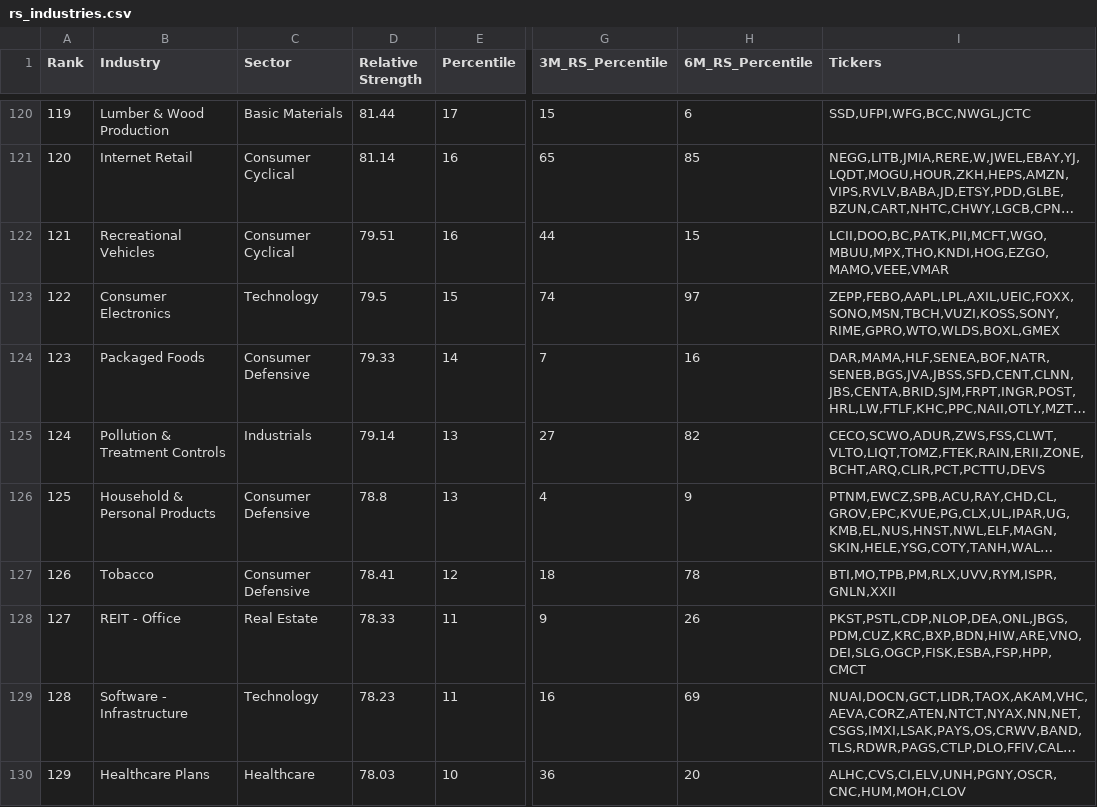
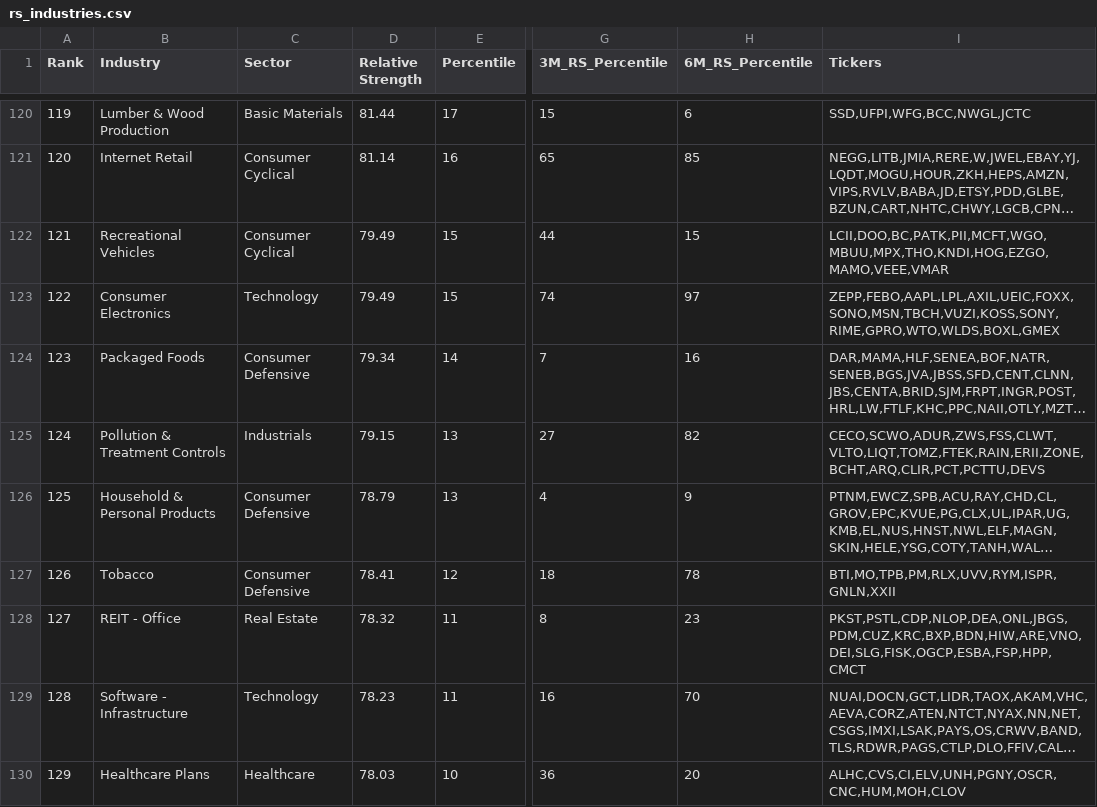
Before and after one commit to Fred6725/rs-log, a CSV file: output/rs_industries.csv, drawn as a sheet; only a part is shown, gaps mark what is left out; long unchanged cells end in …; the diff covers the shown part only; the diff names each change by its address in the sheet, - before the commit and + after, or states it on an @@ line.

```diff
--- a/output/rs_industries.csv
+++ b/output/rs_industries.csv
-D122 (Relative Strength): 79.51
+D122 (Relative Strength): 79.49
-E122 (Percentile): 16
+E122 (Percentile): 15
-D123 (Relative Strength): 79.5
+D123 (Relative Strength): 79.49
-D124 (Relative Strength): 79.33
+D124 (Relative Strength): 79.34
-D125 (Relative Strength): 79.14
+D125 (Relative Strength): 79.15
-D126 (Relative Strength): 78.8
+D126 (Relative Strength): 78.79
-D128 (Relative Strength): 78.33
+D128 (Relative Strength): 78.32
-G128 (3M_RS_Percentile): 9
+G128 (3M_RS_Percentile): 8
-H128 (6M_RS_Percentile): 26
+H128 (6M_RS_Percentile): 23
-I128 (Tickers): PKST,PSTL,CDP,NLOP,DEA,ONL,JBGS,PDM,CUZ,KRC,BXP,BDN,HIW,ARE,VNO,DEI,SLG,OGCP,FISK,ESBA,FSP,HPP,CMCT
+I128 (Tickers): PKST,PSTL,CDP,NLOP,DEA,ONL,JBGS,PDM,CUZ,KRC,BXP,BDN,HIW,ARE,VNO,DEI,SLG,FISK,OGCP,ESBA,FSP,HPP,CMCT
-H129 (6M_RS_Percentile): 69
+H129 (6M_RS_Percentile): 70
```
Also changed, not shown: 147 edited cells elsewhere in this file, output/RSRATING.csv, output/rs_stocks.csv, 2 other files.
